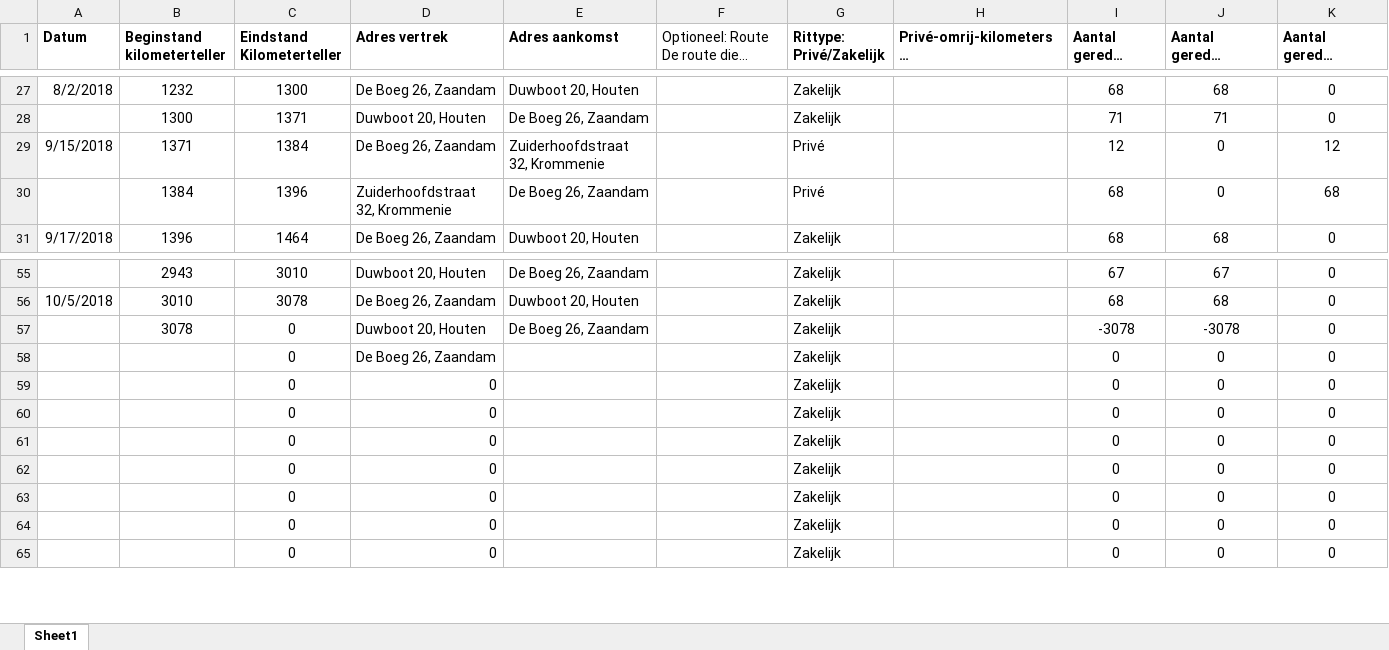
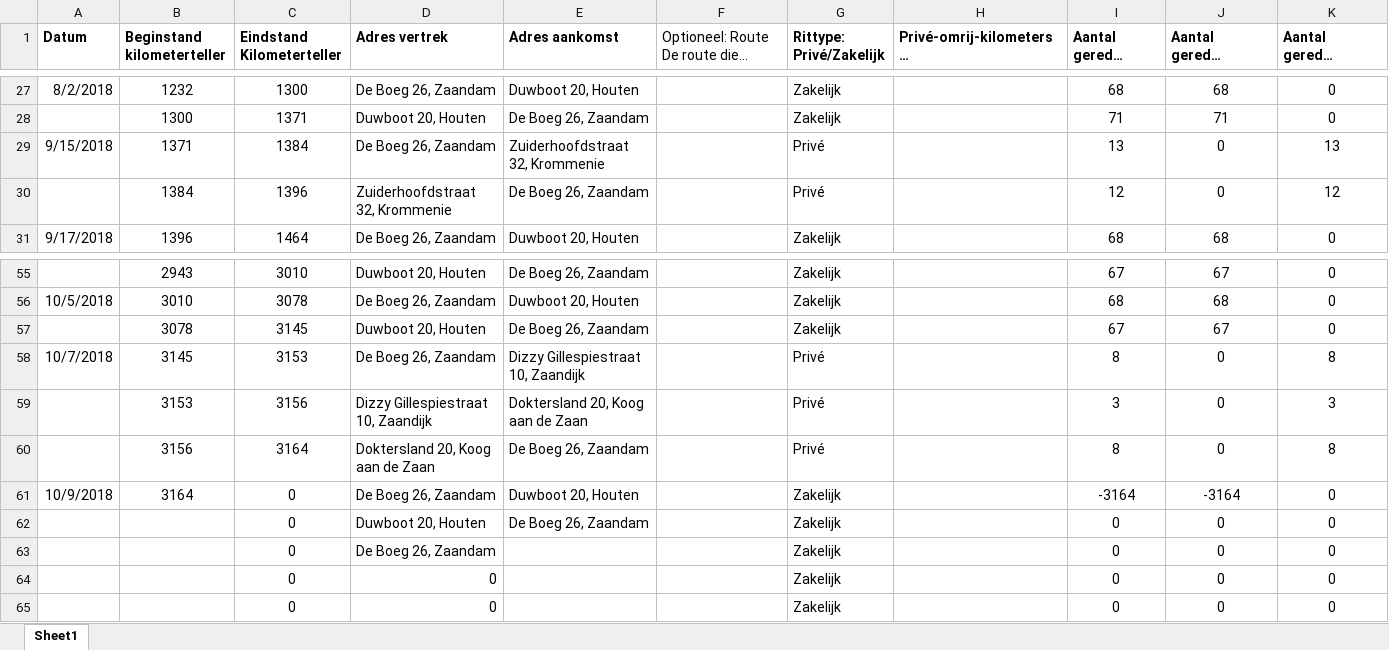
Before and after one commit to TimGroot1992/ritgegevens, an Excel workbook: Ritgegevens.xlsx, sheet Sheet1, drawn as a sheet; only a part is shown, gaps mark what is left out; long unchanged cells end in …; values as stored, in another font and other column widths than the file's, no borders; removed rows and columns are numbered as before the commit, all else as after; the diff names each change by its address in the sheet, - before the commit and + after, or states it on an @@ line.

Commit message:
08-10-18

```diff
--- a/Ritgegevens.xlsx (sheet Sheet1)
+++ b/Ritgegevens.xlsx (sheet Sheet1)
-I29 (Aantal gereden kilometers): 12
+I29 (Aantal gereden kilometers): 13
-K29: 12
+K29: 13
-I30 (Aantal gereden kilometers): 68
+I30 (Aantal gereden kilometers): 12
-K30: 68
+K30: 12
-C57 (Eindstand Kilometerteller): 0
+C57 (Eindstand Kilometerteller): 3145
-I57 (Aantal gereden kilometers): -3078
+I57 (Aantal gereden kilometers): 67
-J57: -3078
+J57: 67
+row 58: 10/7/2018 | 3145 | 3153 | De Boeg 26, Zaandam | Dizzy Gillespiestraat 10, Zaandijk |  | Privé |  | 8 | 0 | 8
+row 59:  | 3153 | 3156 | Dizzy Gillespiestraat 10, Zaandijk | Doktersland 20, Koog aan de Zaan |  | Privé |  | 3 | 0 | 3
+row 60:  | 3156 | 3164 | Doktersland 20, Koog aan de Zaan | De Boeg 26, Zaandam |  | Privé |  | 8 | 0 | 8
+row 61: 10/9/2018 | 3164 | 0 | De Boeg 26, Zaandam | Duwboot 20, Houten |  | Zakelijk |  | -3164 | -3164 | 0
+row 62:  |  | 0 | Duwboot 20, Houten | De Boeg 26, Zaandam |  | Zakelijk |  | 0 | 0 | 0
-row 59:  |  | 0 | 0 |  |  | Zakelijk |  | 0 | 0 | 0
-row 60:  |  | 0 | 0 |  |  | Zakelijk |  | 0 | 0 | 0
-row 61:  |  | 0 | 0 |  |  | Zakelijk |  | 0 | 0 | 0
-row 62:  |  | 0 | 0 |  |  | Zakelijk |  | 0 | 0 | 0
-row 63:  |  | 0 | 0 |  |  | Zakelijk |  | 0 | 0 | 0
```
Also changed, not shown: formulas that keep their value.
